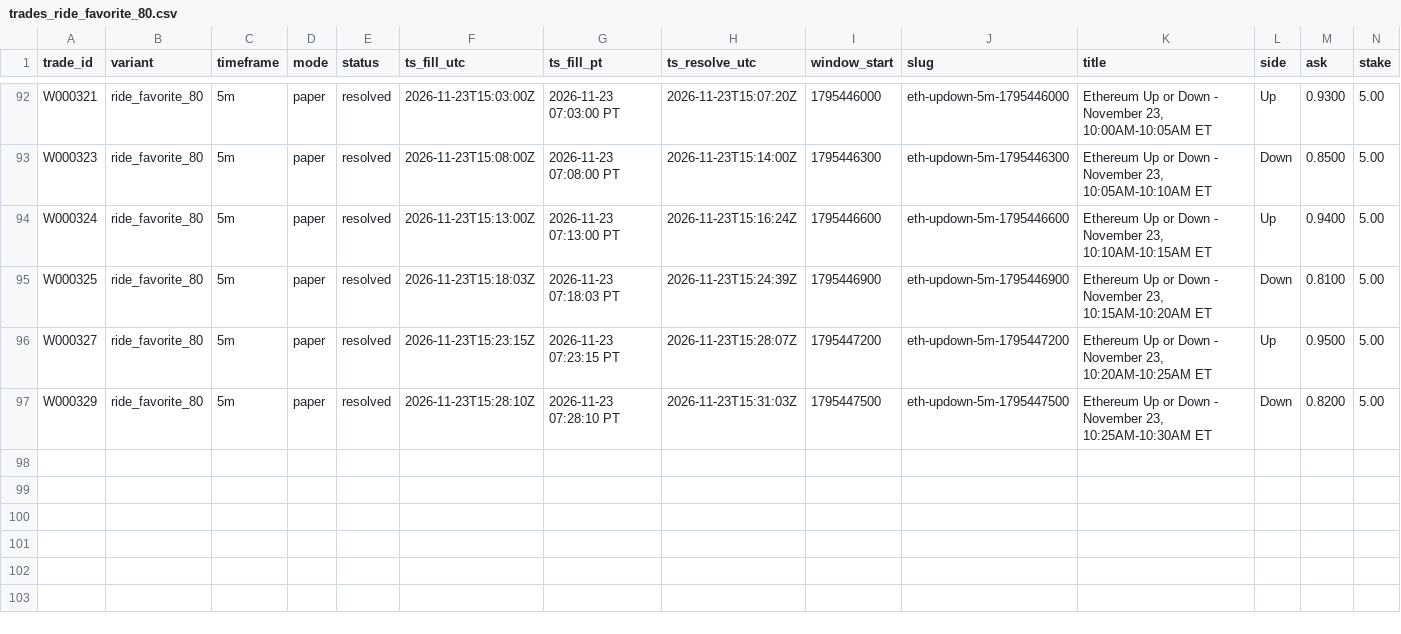
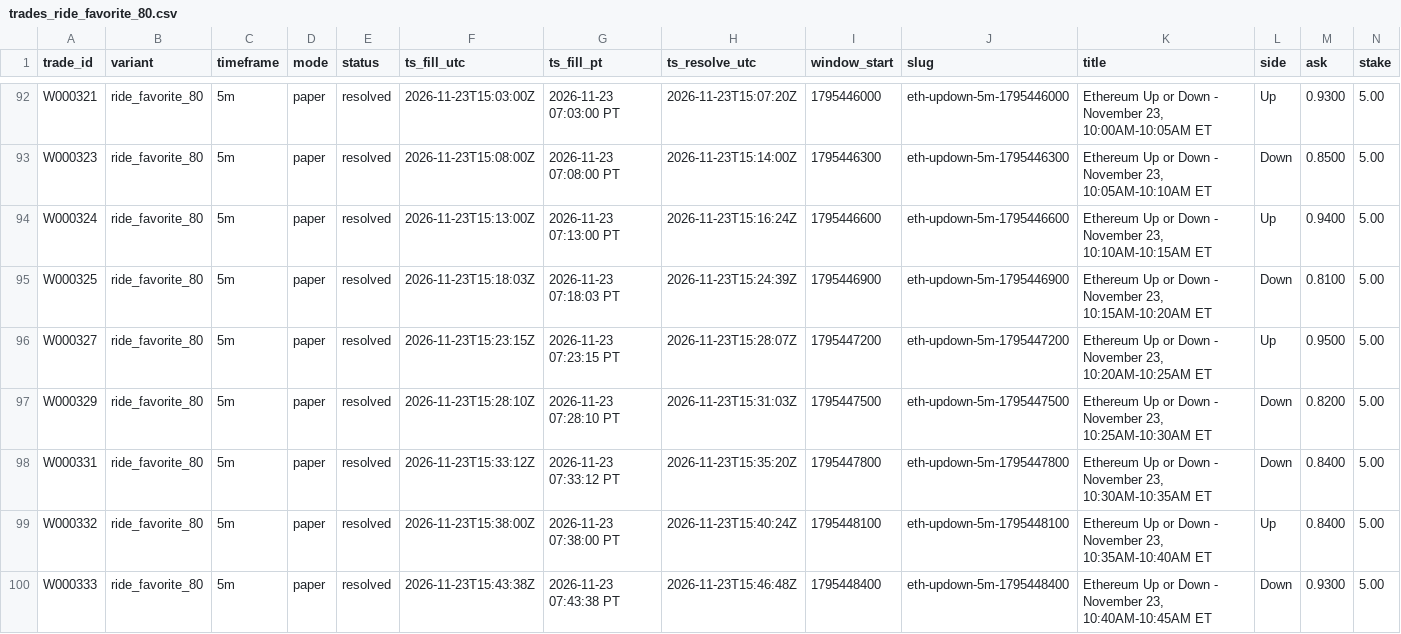
Before and after one commit to michaeldeuchar-dotcom/eth-paper-bot, a CSV file: data/week2/trades_ride_favorite_80.csv, drawn as a sheet; only a part is shown, gaps mark what is left out; rows hold the shown columns only; the diff names each change by its address in the sheet, - before the commit and + after, or states it on an @@ line.

```diff
--- a/data/week2/trades_ride_favorite_80.csv
+++ b/data/week2/trades_ride_favorite_80.csv
+row 98: W000331 | ride_favorite_80 | 5m | paper | resolved | 2026-11-23T15:33:12Z | 2026-11-23 07:33:12 PT | 2026-11-23T15:35:20Z | 1795447800 | eth-updown-5m-1795447800 | Ethereum Up or Down - November 23, 10:30AM-10:35AM ET | Down | 0.8400 | 5.00
+row 99: W000332 | ride_favorite_80 | 5m | paper | resolved | 2026-11-23T15:38:00Z | 2026-11-23 07:38:00 PT | 2026-11-23T15:40:24Z | 1795448100 | eth-updown-5m-1795448100 | Ethereum Up or Down - November 23, 10:35AM-10:40AM ET | Up | 0.8400 | 5.00
+row 100: W000333 | ride_favorite_80 | 5m | paper | resolved | 2026-11-23T15:43:38Z | 2026-11-23 07:43:38 PT | 2026-11-23T15:46:48Z | 1795448400 | eth-updown-5m-1795448400 | Ethereum Up or Down - November 23, 10:40AM-10:45AM ET | Down | 0.9300 | 5.00
```
Also changed, not shown: data/week2/auto_pick_switches.csv, data/week2/trades_control.csv, 5 other files.
